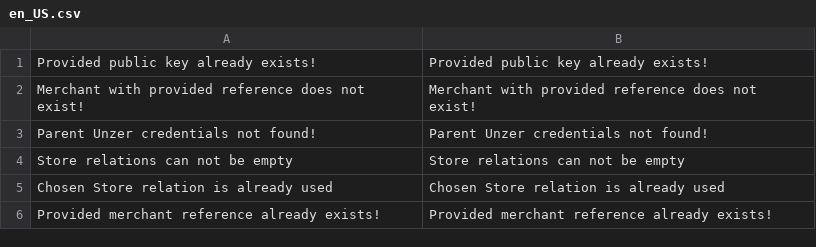
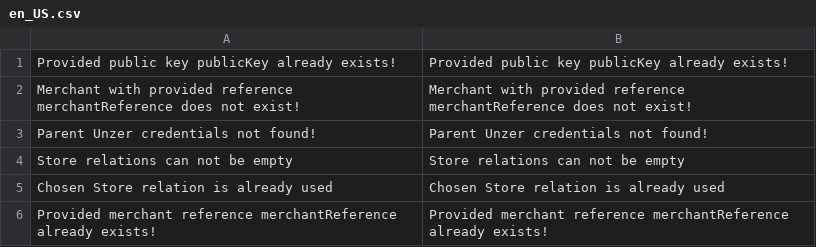
Before and after one commit to spryker-eco/unzer, a CSV file: data/translation/Zed/en_US.csv, drawn as a sheet.

```diff
--- a/data/translation/Zed/en_US.csv
+++ b/data/translation/Zed/en_US.csv
@@ -1,3 +1,3 @@
-"Provided public key already exists!","Provided public key already exists!"
-"Merchant with provided reference does not exist!","Merchant with provided reference does not exist!"
+"Provided public key publicKey already exists!","Provided public key publicKey already exists!"
+"Merchant with provided reference merchantReference does not exist!","Merchant with provided reference merchantReference does not exist!"
 "Parent Unzer credentials not found!","Parent Unzer credentials not found!"
@@ -5,2 +5,2 @@
 "Chosen Store relation is already used","Chosen Store relation is already used"
-"Provided merchant reference already exists!","Provided merchant reference already exists!"
+"Provided merchant reference merchantReference already exists!","Provided merchant reference merchantReference already exists!"
```
Also changed, not shown: data/translation/Zed/de_DE.csv, 3 other files.
